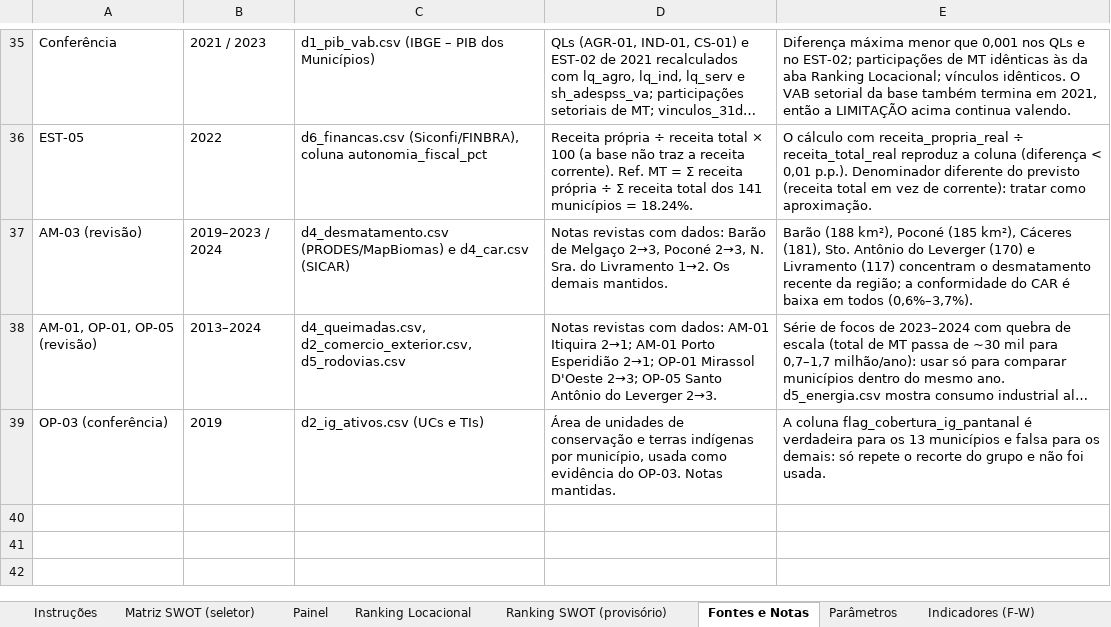
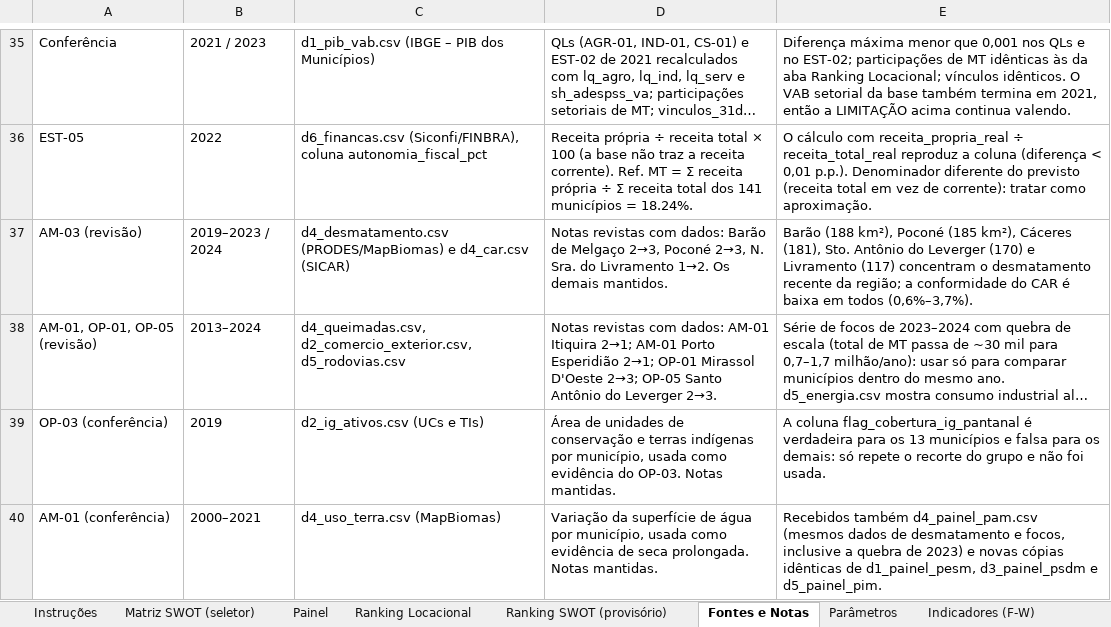
Before and after one commit to cleitonfranco74/zero_claude, an Excel workbook: pesm-pantanal-norte/dados/Matriz_SWOT_PESM_Pantanal_Norte.xlsx, sheet Fontes e Notas, drawn as a sheet; only a part is shown, gaps mark what is left out; long unchanged cells end in …; values as stored, in another font and other column widths than the file's, no borders; the diff names each change by its address in the sheet, - before the commit and + after, or states it on an @@ line.

```diff
--- a/pesm-pantanal-norte/dados/Matriz_SWOT_PESM_Pantanal_Norte.xlsx (sheet Fontes e Notas)
+++ b/pesm-pantanal-norte/dados/Matriz_SWOT_PESM_Pantanal_Norte.xlsx (sheet Fontes e Notas)
+row 40: AM-01 (conferência) | 2000–2021 | d4_uso_terra.csv (MapBiomas) | Variação da superfície de água por município, usada como evidência de seca prolongada. Notas mantidas. | Recebidos também d4_painel_pam.csv (mesmos dados de desmatamento e focos, inclusive a quebra de 2023) e novas cópias idênticas de d1_painel_pesm, d3_painel_psdm e d5_painel_pim.
```
Also changed, not shown: sheet Fatores Externos (O-A), 1 other file.
